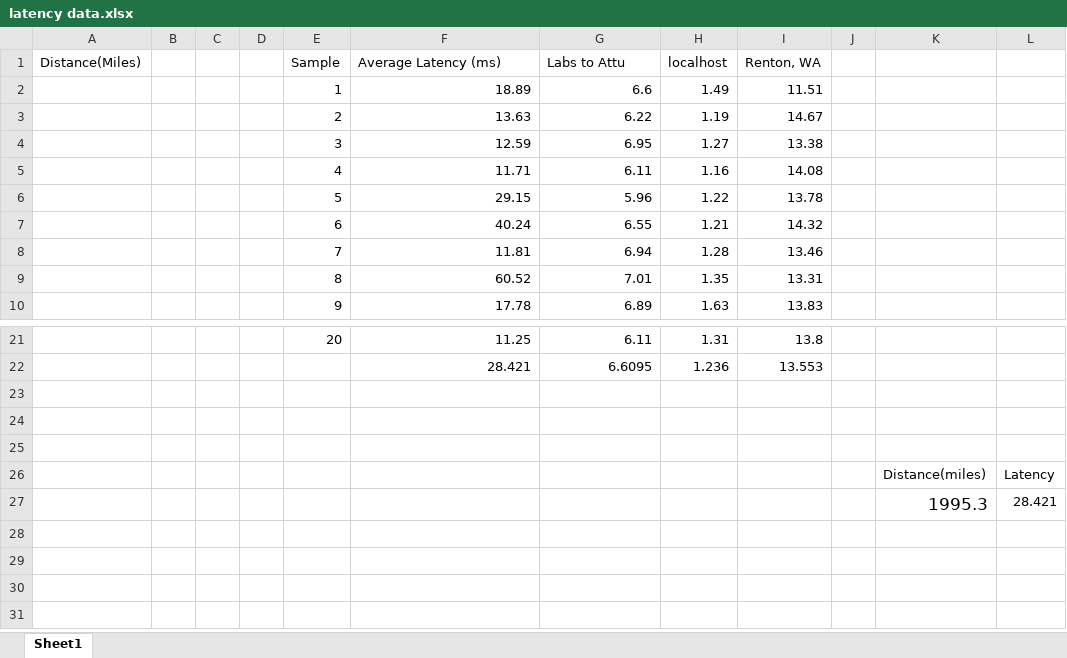
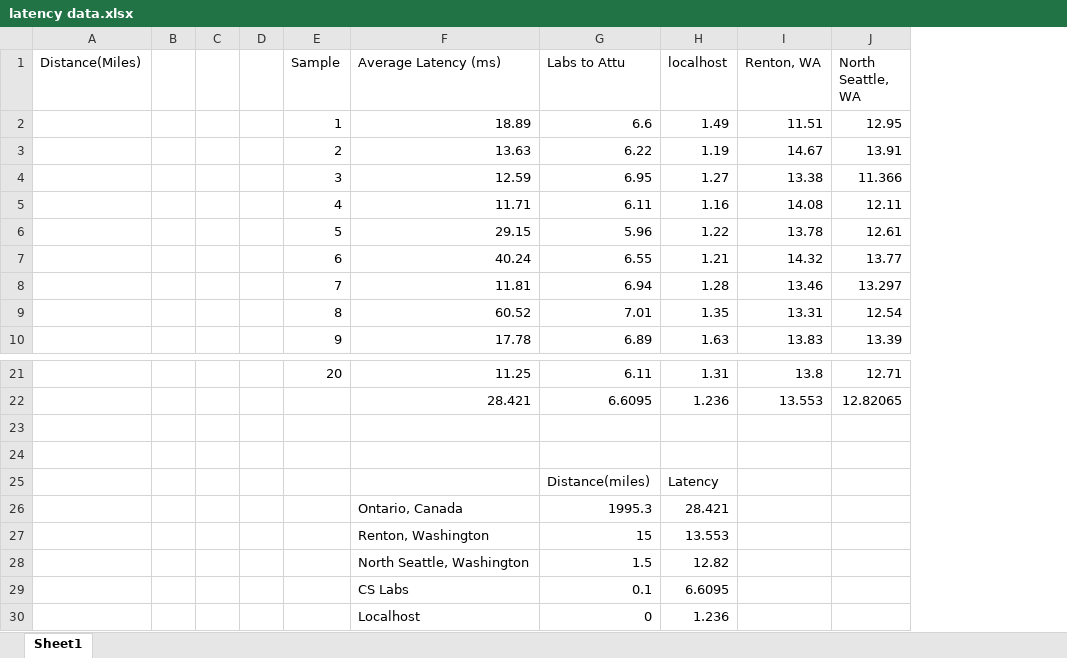
Before and after one commit to DavidZhai/drawboard, an Excel workbook: latency data.xlsx, sheet Sheet1, drawn as a sheet; only a part is shown, gaps mark what is left out; values as stored, in another font and other column widths than the file's, no borders; charts and pictures not drawn; removed rows and columns are numbered as before the commit, all else as after; the diff names each change by its address in the sheet, - before the commit and + after, or states it on an @@ line.

Commit message:
Updated data to include North Seattle, created graphs

```diff
--- a/latency data.xlsx (sheet Sheet1)
+++ b/latency data.xlsx (sheet Sheet1)
-column J, empty
-column K, rows 26-27: Distance(miles) | 1995.3
-column L, rows 26-27: Latency | 28.421
+column J (North Seattle, WA), rows 2-10: 12.95 | 13.91 | 11.366 | 12.11 | 12.61 | 13.77 | 13.297 | 12.54 | 13.39; rows 21-22: 12.71 | 12.82065
-row 25: (empty)
+row 25:  |  |  |  |  |  | Distance(miles) | Latency
-F26 (Average Latency (ms)): (empty)
+F26 (Average Latency (ms)): Ontario, Canada
-G26 (Labs to Attu): (empty)
+G26 (Labs to Attu): 1995.3
-H26 (localhost): (empty)
+H26 (localhost): 28.421
-F27 (Average Latency (ms)): (empty)
+F27 (Average Latency (ms)): Renton, Washington
-G27 (Labs to Attu): (empty)
+G27 (Labs to Attu): 15
-H27 (localhost): (empty)
+H27 (localhost): 13.553
+row 28:  |  |  |  |  | North Seattle, Washington | 1.5 | 12.82
+row 29:  |  |  |  |  | CS Labs | 0.1 | 6.6095
+row 30:  |  |  |  |  | Localhost | 0 | 1.236
```
Also changed, not shown: charts or pictures.
